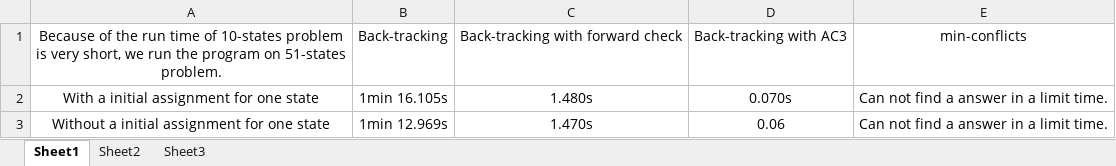
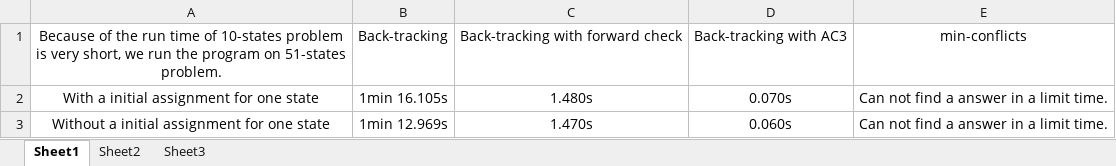
Before and after one commit to zyfhaha/Assignments-of-CSC645, an Excel workbook: assignment5/table1.xlsx, sheet Sheet1, drawn as a sheet; values as stored, in another font and other column widths than the file's, no borders; the diff names each change by its address in the sheet, - before the commit and + after, or states it on an @@ line.

```diff
--- a/assignment5/table1.xlsx (sheet Sheet1)
+++ b/assignment5/table1.xlsx (sheet Sheet1)
-D3: 0.06
+D3: 0.060s
```
Also changed, not shown: assignment5/table2.xlsx, 3 other files.
